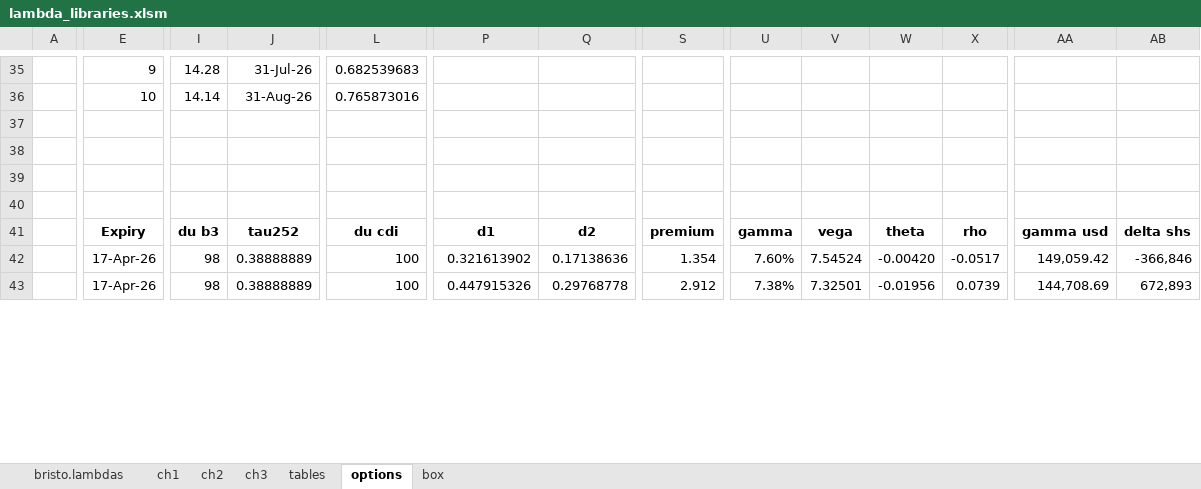
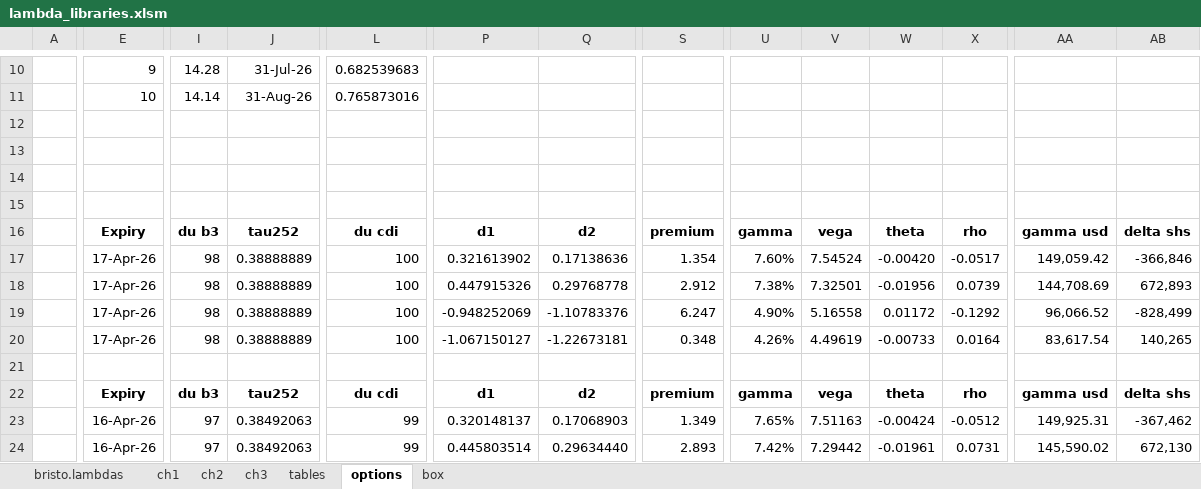
Before and after one commit to fbristotti/bristo-fin, an Excel workbook: data/xl/lambda_libraries.xlsm, sheet options, drawn as a sheet; only a part is shown, gaps mark what is left out; values as stored, in another font and other column widths than the file's, no borders; addresses are those after the commit; rows hold the shown columns only; the diff covers the shown part only; the diff names each change by its address in the sheet, - before the commit and + after, or states it on an @@ line.

```diff
--- a/data/xl/lambda_libraries.xlsm (sheet options)
+++ b/data/xl/lambda_libraries.xlsm (sheet options)
+row 15: (empty)
+row 16:  | Expiry | du b3 | tau252 | du cdi | d1 | d2 | premium | gamma | vega | theta | rho | gamma usd | delta shs
+row 17:  | 17-Apr-26 | 98 | 0.38888889 | 100 | 0.321613902 | 0.17138636 | 1.354 | 7.60% | 7.54524 | -0.00420 | -0.0517 | 149,059.42 | -366,846
+row 18:  | 17-Apr-26 | 98 | 0.38888889 | 100 | 0.447915326 | 0.29768778 | 2.912 | 7.38% | 7.32501 | -0.01956 | 0.0739 | 144,708.69 | 672,893
+row 19:  | 17-Apr-26 | 98 | 0.38888889 | 100 | -0.948252069 | -1.10783376 | 6.247 | 4.90% | 5.16558 | 0.01172 | -0.1292 | 96,066.52 | -828,499
+row 20:  | 17-Apr-26 | 98 | 0.38888889 | 100 | -1.067150127 | -1.22673181 | 0.348 | 4.26% | 4.49619 | -0.00733 | 0.0164 | 83,617.54 | 140,265
-E23:E24: 17-Apr-26
+E23:E24: 16-Apr-26
-I23:I24: 98
+I23:I24: 97
-J23:J24: 0.38888889
+J23:J24: 0.38492063
-L23:L24: 100
+L23:L24: 99
-P23: 0.321613902
+P23: 0.320148137
-Q23: 0.17138636
+Q23: 0.17068903
-S23: 1.354
+S23: 1.349
-U23: 7.60%
+U23: 7.65%
-V23: 7.54524
+V23: 7.51163
-W23: -0.00420
+W23: -0.00424
-X23: -0.0517
+X23: -0.0512
-AA23: 149,059.42
+AA23: 149,925.31
-AB23: -366,846
+AB23: -367,462
-P24: 0.447915326
+P24: 0.445803514
-Q24: 0.29768778
+Q24: 0.29634440
-S24: 2.912
+S24: 2.893
-U24: 7.38%
+U24: 7.42%
-V24: 7.32501
+V24: 7.29442
-W24: -0.01956
+W24: -0.01961
-X24: 0.0739
+X24: 0.0731
-AA24: 144,708.69
+AA24: 145,590.02
-AB24: 672,893
+AB24: 672,130
```
Also changed, not shown: 5 added rows, 29 removed rows and 57 edited cells elsewhere in this sheet, sheet ch3, sheet box, formulas that keep their value, 1 other file.
